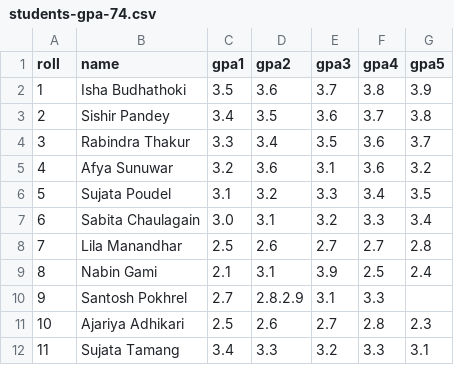
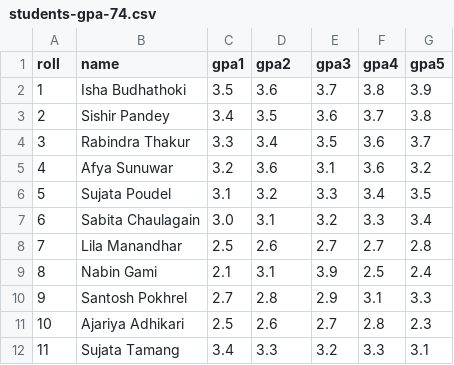
Before and after one commit to dprabin/BPA-fundamentals-of-computer, a CSV file: students-gpa-74.csv, drawn as a sheet.

Commit message:
Corrected minor mistake

```diff
--- a/students-gpa-74.csv
+++ b/students-gpa-74.csv
@@ -9,3 +9,3 @@ roll,name,gpa1,gpa2,gpa3,gpa4,gpa5
 8,Nabin Gami,2.1,3.1,3.9,2.5,2.4
-9,Santosh Pokhrel,2.7,2.8.2.9,3.1,3.3
+9,Santosh Pokhrel,2.7,2.8,2.9,3.1,3.3
 10,Ajariya Adhikari,2.5,2.6,2.7,2.8,2.3
```
